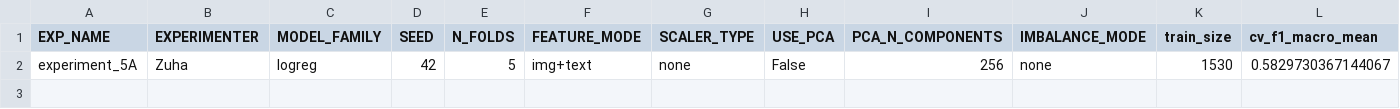
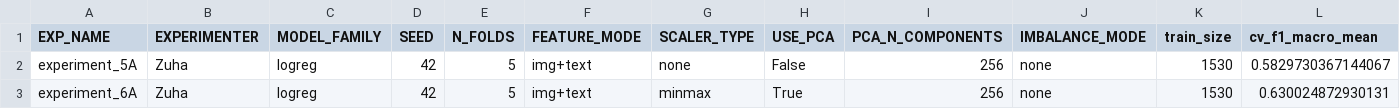
Before and after one commit to z-aqib/ml-competition, a CSV file: logs/logreg_Zuha.csv, drawn as a sheet; only a part is shown; rows hold the shown columns only; the diff names each change by its address in the sheet, - before the commit and + after, or states it on an @@ line.

```diff
--- a/logs/logreg_Zuha.csv
+++ b/logs/logreg_Zuha.csv
+row 3: experiment_6A | Zuha | logreg | 42 | 5 | img+text | minmax | True | 256 | none | 1530 | 0.630024872930131
```
Also changed, not shown: logs/experiments_log_Zuha.csv, submissions/logreg.csv, 1 other file.
